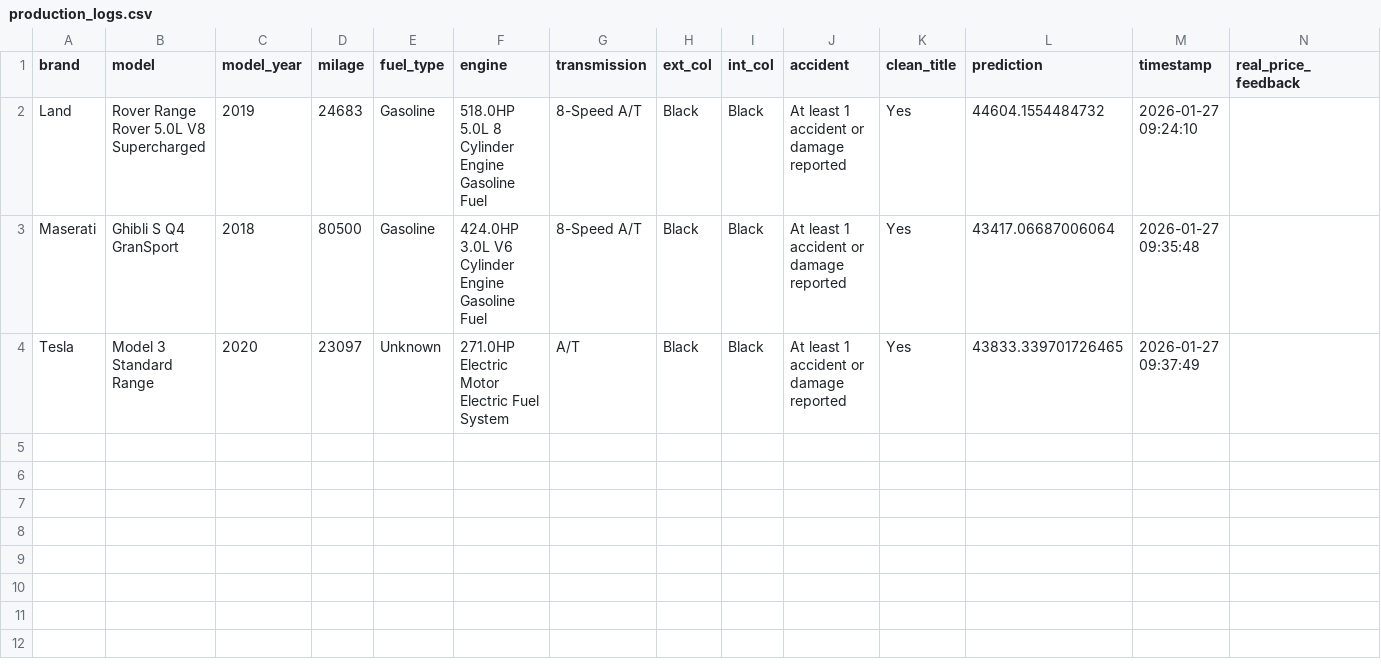
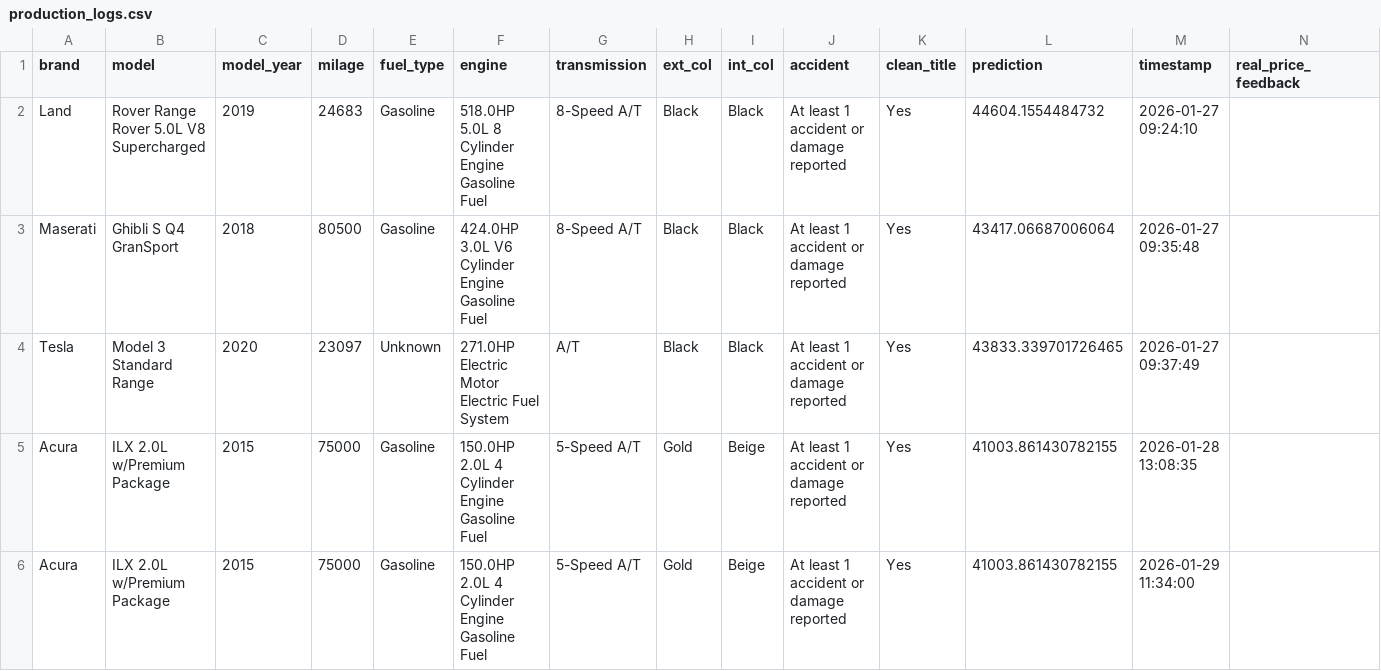
Before and after one commit to JoaquinMorenoFernandez/ProyectoVIIRegression, a CSV file: ProyectoVIIRegression-main/production_logs.csv, drawn as a sheet; only a part is shown; rows hold the shown columns only; the diff names each change by its address in the sheet, - before the commit and + after, or states it on an @@ line.

```diff
--- a/ProyectoVIIRegression-main/production_logs.csv
+++ b/ProyectoVIIRegression-main/production_logs.csv
+row 5: Acura | ILX 2.0L w/Premium Package | 2015 | 75000 | Gasoline | 150.0HP 2.0L 4 Cylinder Engine Gasoline Fuel | 5-Speed A/T | Gold | Beige | At least 1 accident or damage reported | Yes | 41003.861430782155 | 2026-01-28 13:08:35
+row 6: Acura | ILX 2.0L w/Premium Package | 2015 | 75000 | Gasoline | 150.0HP 2.0L 4 Cylinder Engine Gasoline Fuel | 5-Speed A/T | Gold | Beige | At least 1 accident or damage reported | Yes | 41003.861430782155 | 2026-01-29 11:34:00
```
Also changed, not shown: 1 other file.
